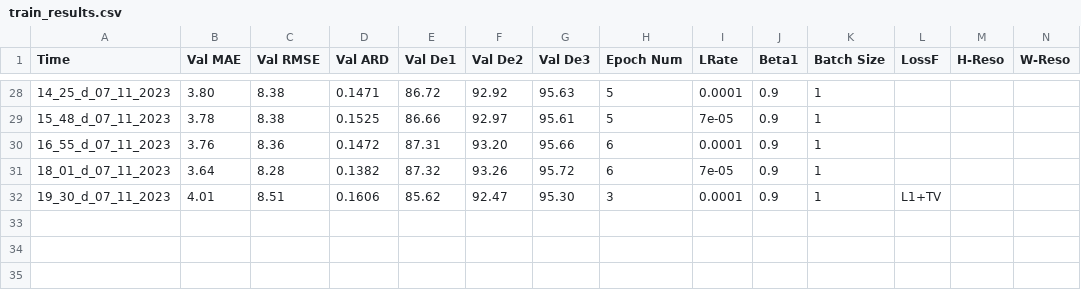
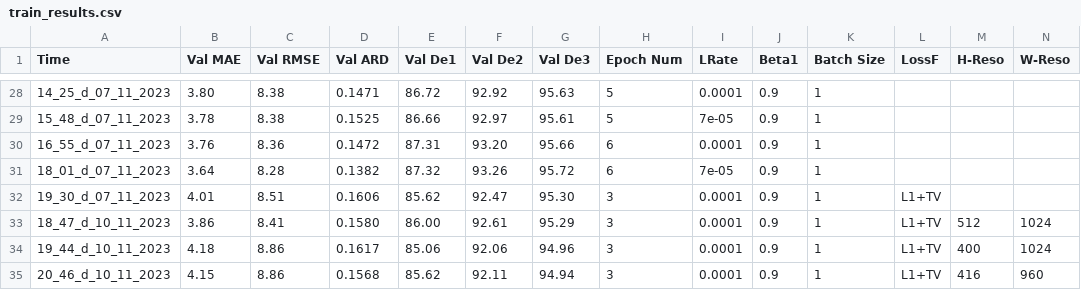
Before and after one commit to Edricos/newG2D, a CSV file: src/train_results.csv, drawn as a sheet; only a part is shown, gaps mark what is left out; the diff names each change by its address in the sheet, - before the commit and + after, or states it on an @@ line.

```diff
--- a/src/train_results.csv
+++ b/src/train_results.csv
+row 33: 18_47_d_10_11_2023 | 3.86 | 8.41 | 0.1580 | 86.00 | 92.61 | 95.29 | 3 | 0.0001 | 0.9 | 1 | L1+TV | 512 | 1024
+row 34: 19_44_d_10_11_2023 | 4.18 | 8.86 | 0.1617 | 85.06 | 92.06 | 94.96 | 3 | 0.0001 | 0.9 | 1 | L1+TV | 400 | 1024
+row 35: 20_46_d_10_11_2023 | 4.15 | 8.86 | 0.1568 | 85.62 | 92.11 | 94.94 | 3 | 0.0001 | 0.9 | 1 | L1+TV | 416 | 960
```
Also changed, not shown: 2 other files.
